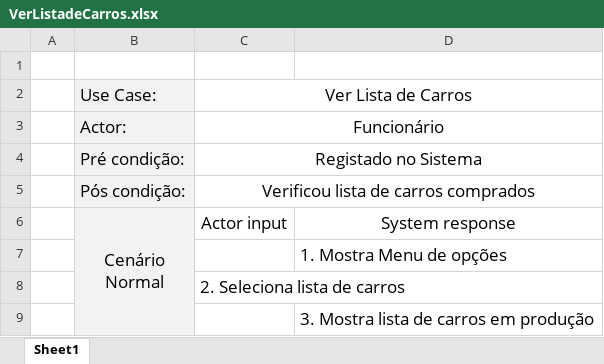
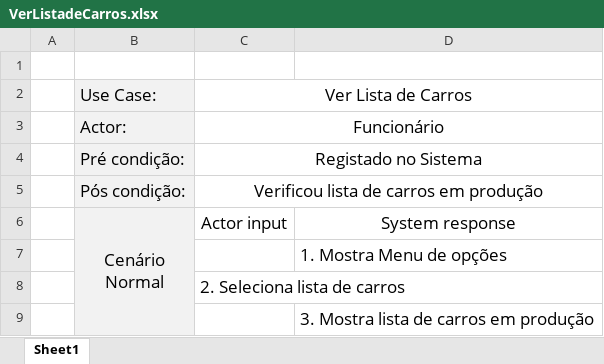
Before and after one commit to PedroCapa/DSS, an Excel workbook: Modelos UML/Descrição UseCases/VerListadeCarros.xlsx, sheet Sheet1, drawn as a sheet; values as stored, in another font and other column widths than the file's, no borders; the diff names each change by its address in the sheet, - before the commit and + after, or states it on an @@ line.

```diff
--- a/Modelos UML/Descrição UseCases/VerListadeCarros.xlsx (sheet Sheet1)
+++ b/Modelos UML/Descrição UseCases/VerListadeCarros.xlsx (sheet Sheet1)
-C5: Verificou lista de carros comprados
+C5: Verificou lista de carros em produção
```
Also changed, not shown: Modelos UML/Descrição UseCases/CarroPronto.xlsx, Modelos UML/Descrição UseCases/EscolherPacote.xlsx, 39 other files.
